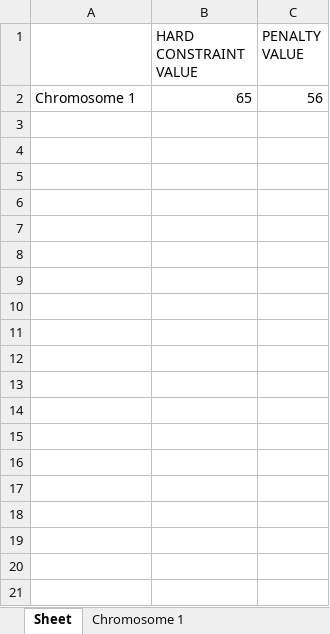
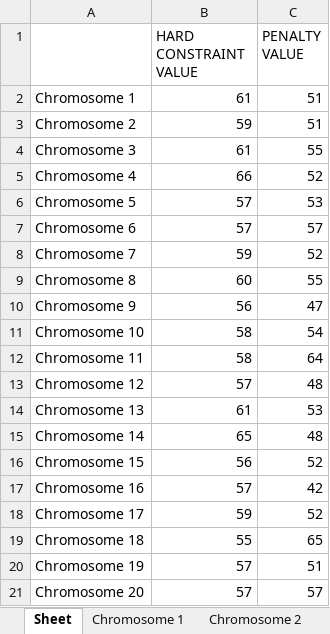
Before and after one commit to christabel-acquaye/Time_Table_Project, an Excel workbook: data/Chromosome_data.xlsx, sheet Sheet, drawn as a sheet; values as stored, in another font and other column widths than the file's, no borders; addresses are those after the commit; the diff names each change by its address in the sheet, - before the commit and + after, or states it on an @@ line.

```diff
--- a/data/Chromosome_data.xlsx (sheet Sheet)
+++ b/data/Chromosome_data.xlsx (sheet Sheet)
+sheet tab: Chromosome 2
+row 2: Chromosome 1 | 61 | 51
+row 3: Chromosome 2 | 59 | 51
+row 4: Chromosome 3 | 61 | 55
+row 5: Chromosome 4 | 66 | 52
+row 6: Chromosome 5 | 57 | 53
+row 7: Chromosome 6 | 57 | 57
+row 8: Chromosome 7 | 59 | 52
+row 9: Chromosome 8 | 60 | 55
+row 10: Chromosome 9 | 56 | 47
+row 11: Chromosome 10 | 58 | 54
+row 12: Chromosome 11 | 58 | 64
+row 13: Chromosome 12 | 57 | 48
+row 14: Chromosome 13 | 61 | 53
-A15: Chromosome 1
+A15: Chromosome 14
-C15 (PENALTY VALUE): 56
+C15 (PENALTY VALUE): 48
+row 16: Chromosome 15 | 56 | 52
+row 17: Chromosome 16 | 57 | 42
+row 18: Chromosome 17 | 59 | 52
+row 19: Chromosome 18 | 55 | 65
+row 20: Chromosome 19 | 57 | 51
+row 21: Chromosome 20 | 57 | 57
```
Also changed, not shown: sheet Chromosome 1, other sheet tabs, 7 other files.
